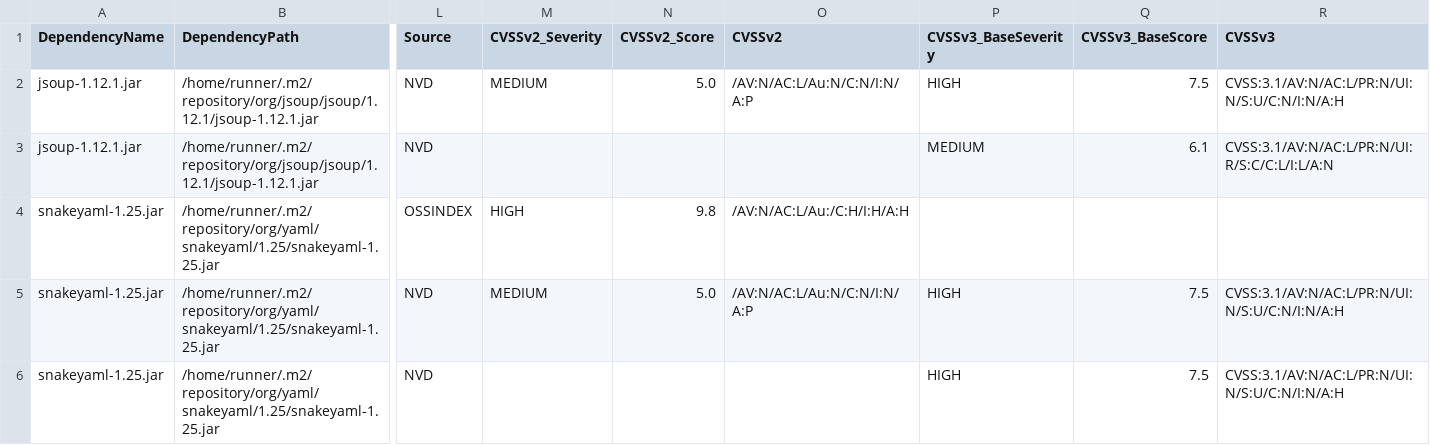
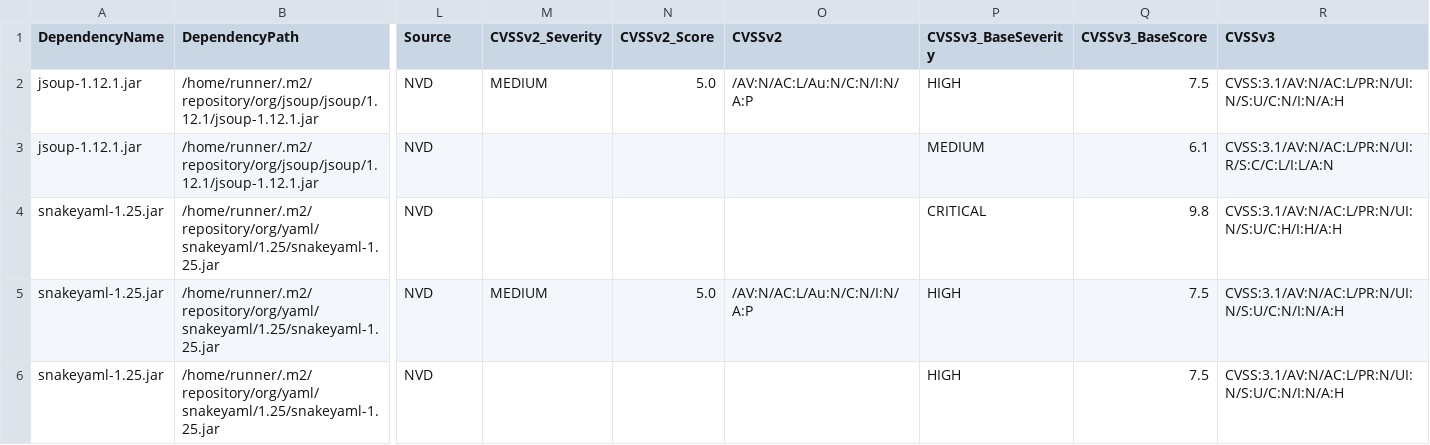
Before and after one commit to piotr-yuxuan/walter-ci, a CSV file: doc/known-vulnerabilities.csv, drawn as a sheet; only a part is shown, gaps mark what is left out; the diff names each change by its address in the sheet, - before the commit and + after, or states it on an @@ line.

Commit message:
Update known vulnerabilities

```diff
--- a/doc/known-vulnerabilities.csv
+++ b/doc/known-vulnerabilities.csv
-L4 (Source): OSSINDEX
+L4 (Source): NVD
-M4 (CVSSv2_Severity): HIGH
+M4 (CVSSv2_Severity): (empty)
-N4 (CVSSv2_Score): 9.8
+N4 (CVSSv2_Score): (empty)
-O4 (CVSSv2): /AV:N/AC:L/Au:/C:H/I:H/A:H
+O4 (CVSSv2): (empty)
-P4 (CVSSv3_BaseSeverity): (empty)
+P4 (CVSSv3_BaseSeverity): CRITICAL
-Q4 (CVSSv3_BaseScore): (empty)
+Q4 (CVSSv3_BaseScore): 9.8
-R4 (CVSSv3): (empty)
+R4 (CVSSv3): CVSS:3.1/AV:N/AC:L/PR:N/UI:N/S:U/C:H/I:H/A:H
```
